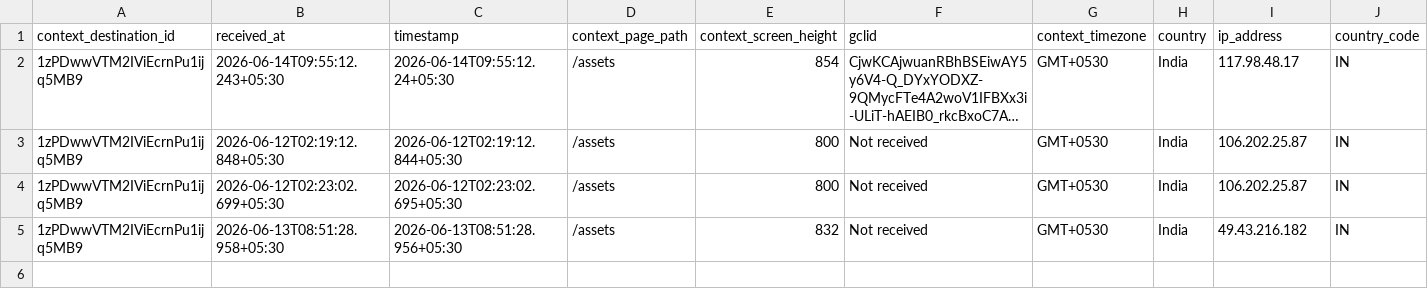
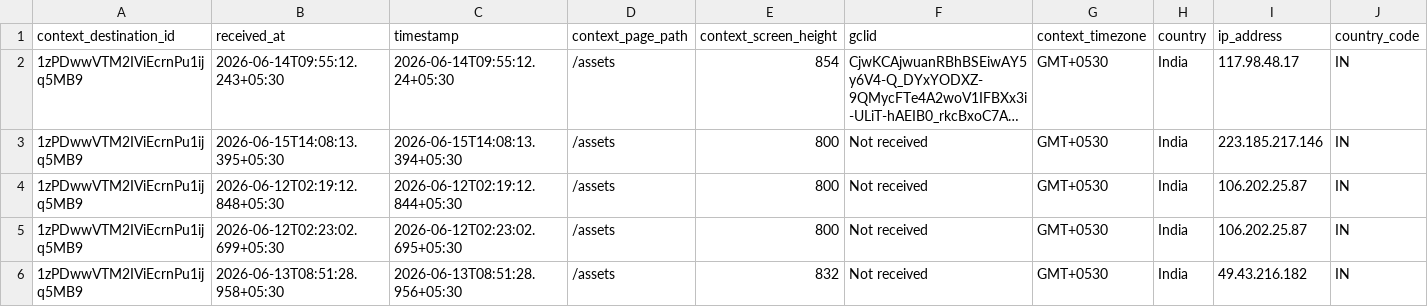
Before and after one commit to gripinvest/gi-analytics, a CSV file: backend/data/asset_search/W11_jun11-jun17_asset_search_chip_clicked.csv, drawn as a sheet; only a part is shown; long unchanged cells end in …; rows hold the shown columns only; the diff names each change by its address in the sheet, - before the commit and + after, or states it on an @@ line.

```diff
--- a/backend/data/asset_search/W11_jun11-jun17_asset_search_chip_clicked.csv
+++ b/backend/data/asset_search/W11_jun11-jun17_asset_search_chip_clicked.csv
+row 3: 1zPDwwVTM2IViEcrnPu1ijq5MB9 | 2026-06-15T14:08:13.395+05:30 | 2026-06-15T14:08:13.394+05:30 | /assets | 800 | Not received | GMT+0530 | India | 223.185.217.146 | IN
```
Also changed, not shown: 11 other files.
